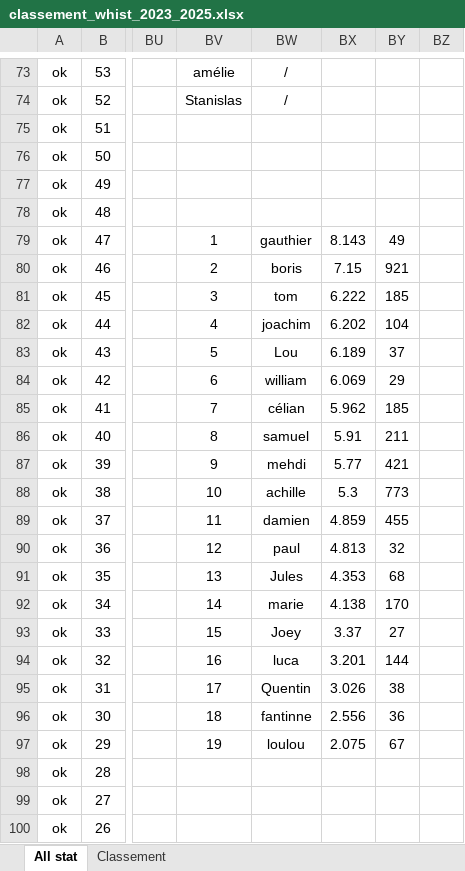
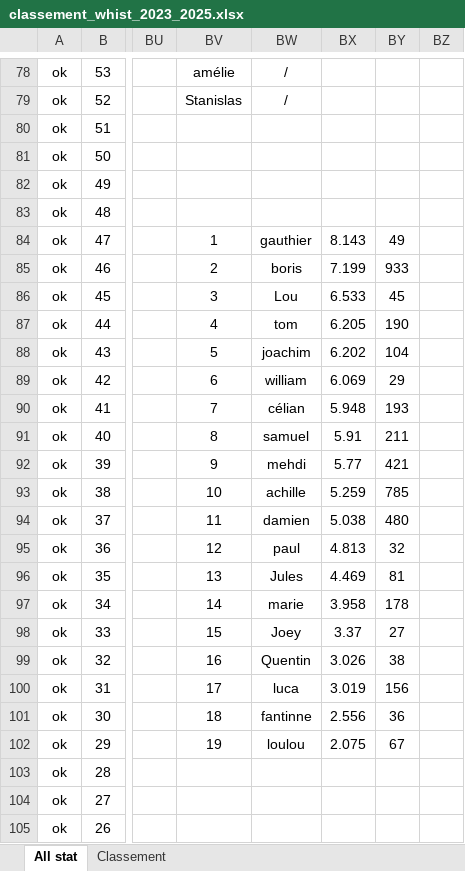
Before and after one commit to boris500/podium-quiz, an Excel workbook: classement_whist_2023_2025.xlsx, sheet All stat, drawn as a sheet; only a part is shown, gaps mark what is left out; values as stored, in another font and other column widths than the file's, no borders; conditional formats not drawn; addresses are those after the commit; the diff covers the shown part only; the diff names each change by its address in the sheet, - before the commit and + after, or states it on an @@ line.

```diff
--- a/classement_whist_2023_2025.xlsx (sheet All stat)
+++ b/classement_whist_2023_2025.xlsx (sheet All stat)
-BX85: 7.15
+BX85: 7.199
-BY85: 921
+BY85: 933
-BW86: tom
+BW86: Lou
-BX86: 6.222
+BX86: 6.533
-BY86: 185
+BY86: 45
-BW87: joachim
+BW87: tom
-BX87: 6.202
+BX87: 6.205
-BY87: 104
+BY87: 190
-BW88: Lou
+BW88: joachim
-BX88: 6.189
+BX88: 6.202
-BY88: 37
+BY88: 104
-BX90: 5.962
+BX90: 5.948
-BY90: 185
+BY90: 193
-BX93: 5.3
+BX93: 5.259
-BY93: 773
+BY93: 785
-BX94: 4.859
+BX94: 5.038
-BY94: 455
+BY94: 480
-BX96: 4.353
+BX96: 4.469
-BY96: 68
+BY96: 81
-BX97: 4.138
+BX97: 3.958
-BY97: 170
+BY97: 178
-BW99: luca
+BW99: Quentin
-BX99: 3.201
+BX99: 3.026
-BY99: 144
+BY99: 38
-BW100: Quentin
+BW100: luca
-BX100: 3.026
+BX100: 3.019
-BY100: 38
+BY100: 156
```
Also changed, not shown: 8 added rows, 3 removed rows and 145 edited cells elsewhere in this sheet, sheet Classement, formulas that keep their value.
